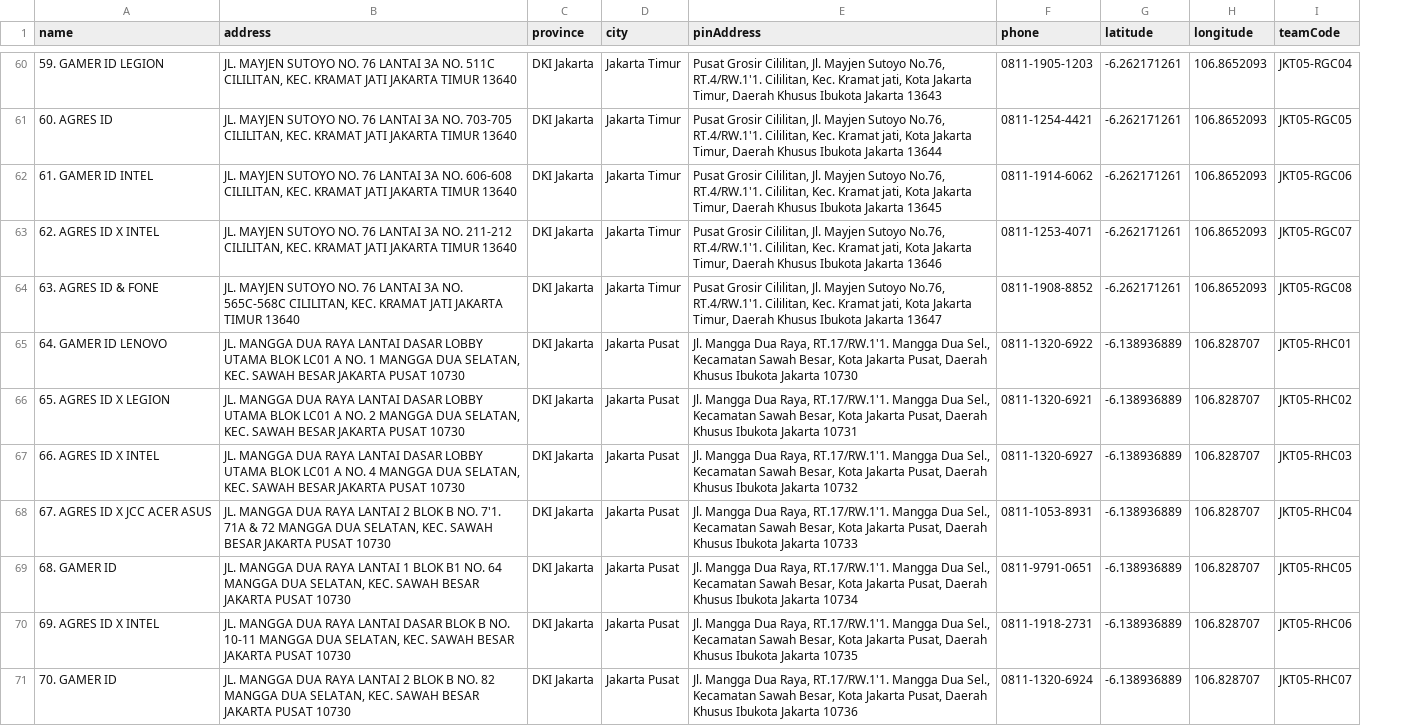
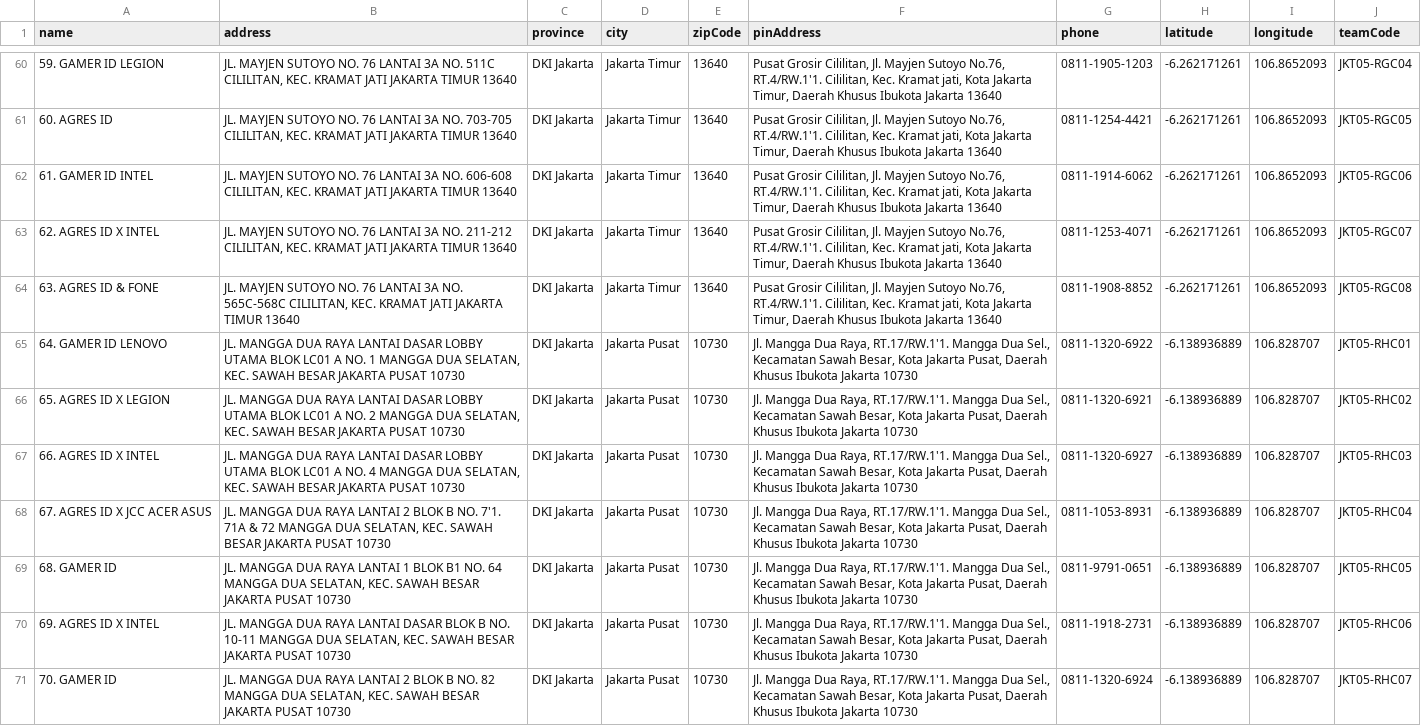
Before and after one commit to irwanphan/agres-id-nextjs, a CSV file: seed-production-data/agrespp.csv, drawn as a sheet; only a part is shown, gaps mark what is left out; addresses are those after the commit; the diff covers the shown part only; the diff names each change by its address in the sheet, - before the commit and + after, or states it on an @@ line.

```diff
--- a/seed-production-data/agrespp.csv
+++ b/seed-production-data/agrespp.csv
+column E (zipCode), rows 60-71: 13640 | 13640 | 13640 | 13640 | 13640 | 10730 | 10730 | 10730 | 10730 | 10730 | 10730 | 10730
-F60 (pinAddress): …Ibukota Jakarta 13643
+F60 (pinAddress): …Ibukota Jakarta 13640
-F61 (pinAddress): …Ibukota Jakarta 13644
+F61 (pinAddress): …Ibukota Jakarta 13640
-F62 (pinAddress): …Ibukota Jakarta 13645
+F62 (pinAddress): …Ibukota Jakarta 13640
-F63 (pinAddress): …Ibukota Jakarta 13646
+F63 (pinAddress): …Ibukota Jakarta 13640
-F64 (pinAddress): …Ibukota Jakarta 13647
+F64 (pinAddress): …Ibukota Jakarta 13640
-F66 (pinAddress): …Ibukota Jakarta 10731
+F66 (pinAddress): …Ibukota Jakarta 10730
-F67 (pinAddress): …Ibukota Jakarta 10732
+F67 (pinAddress): …Ibukota Jakarta 10730
-F68 (pinAddress): …Ibukota Jakarta 10733
+F68 (pinAddress): …Ibukota Jakarta 10730
-F69 (pinAddress): …Ibukota Jakarta 10734
+F69 (pinAddress): …Ibukota Jakarta 10730
-F70 (pinAddress): …Ibukota Jakarta 10735
+F70 (pinAddress): …Ibukota Jakarta 10730
-F71 (pinAddress): …Ibukota Jakarta 10736
+F71 (pinAddress): …Ibukota Jakarta 10730
```
Also changed, not shown: 97 edited cells elsewhere in this file, 3 other files.
